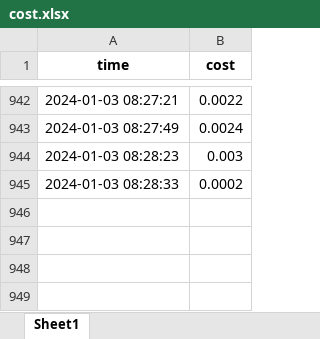
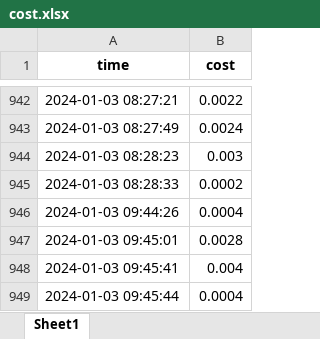
Before and after one commit to TD21forever/RSS-Master, an Excel workbook: resource/cost.xlsx, sheet Sheet1, drawn as a sheet; only a part is shown, gaps mark what is left out; values as stored, in another font and other column widths than the file's, no borders; the diff names each change by its address in the sheet, - before the commit and + after, or states it on an @@ line.

```diff
--- a/resource/cost.xlsx (sheet Sheet1)
+++ b/resource/cost.xlsx (sheet Sheet1)
+row 946: 2024-01-03 09:44:26 | 0.0004
+row 947: 2024-01-03 09:45:01 | 0.0028
+row 948: 2024-01-03 09:45:41 | 0.004
+row 949: 2024-01-03 09:45:44 | 0.0004
```
Also changed, not shown: 10 other files.
